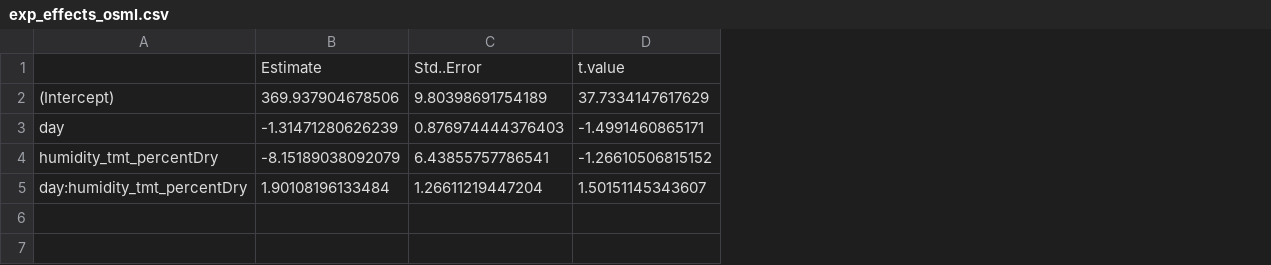
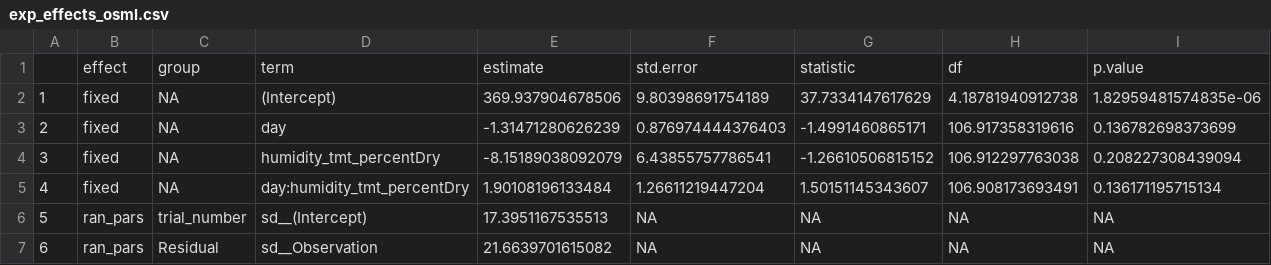
Before and after one commit to science-with-sav/Sceloporus_CEWL_body_regions_plasticity, a CSV file: best models/exp_effects_osml.csv, drawn as a sheet; removed rows and columns are numbered as before the commit, all else as after; the diff names each change by its address in the sheet, - before the commit and + after, or states it on an @@ line.

```diff
--- a/best models/exp_effects_osml.csv
+++ b/best models/exp_effects_osml.csv
+column A, rows 2-5: 1 | 2 | 3 | 4
+column B, rows 2-5: all fixed
+column C, rows 2-5: all NA
+column H, rows 2-5: 4.18781940912738 | 106.917358319616 | 106.912297763038 | 106.908173693491
+column I, rows 2-5: 1.82959481574835e-06 | 0.136782698373699 | 0.208227308439094 | 0.136171195715134
-row 1:  | Estimate | Std..Error | t.value
+row 1:  | effect | group | term | estimate | std.error | statistic | df | p.value
+row 6: 5 | ran_pars | trial_number | sd__(Intercept) | 17.3951167535513 | NA | NA | NA | NA
+row 7: 6 | ran_pars | Residual | sd__Observation | 21.6639701615082 | NA | NA | NA | NA
```
Also changed, not shown: best models/CEWL_best_mod_t_vals.csv, best models/exp_effects_CEWL.csv, 27 other files.
